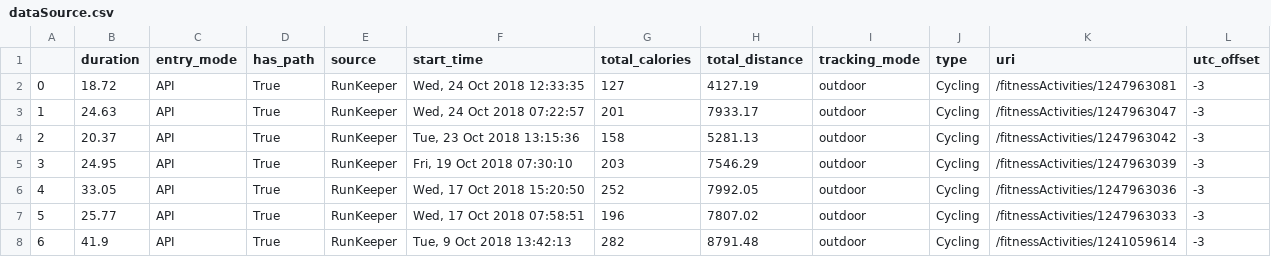
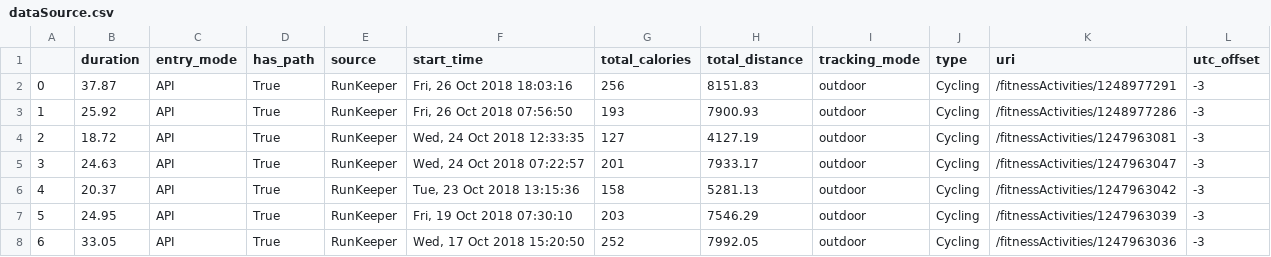
Before and after one commit to igorabrandao/cycling-wind-resistance, a CSV file: dataSource.csv, drawn as a sheet; only a part is shown; the shorter side is filled out with more unchanged rows; addresses are those after the commit; the diff names each change by its address in the sheet, - before the commit and + after, or states it on an @@ line.

```diff
--- a/dataSource.csv
+++ b/dataSource.csv
+row 2: 0 | 37.87 | API | True | RunKeeper | Fri, 26 Oct 2018 18:03:16 | 256 | 8151.83 | outdoor | Cycling | /fitnessActivities/1248977291 | -3
+row 3: 1 | 25.92 | API | True | RunKeeper | Fri, 26 Oct 2018 07:56:50 | 193 | 7900.93 | outdoor | Cycling | /fitnessActivities/1248977286 | -3
@@ column A renumbered from row 4 down @@
```
Also changed, not shown: dataSourceByPeriod.csv, 5 other files.
